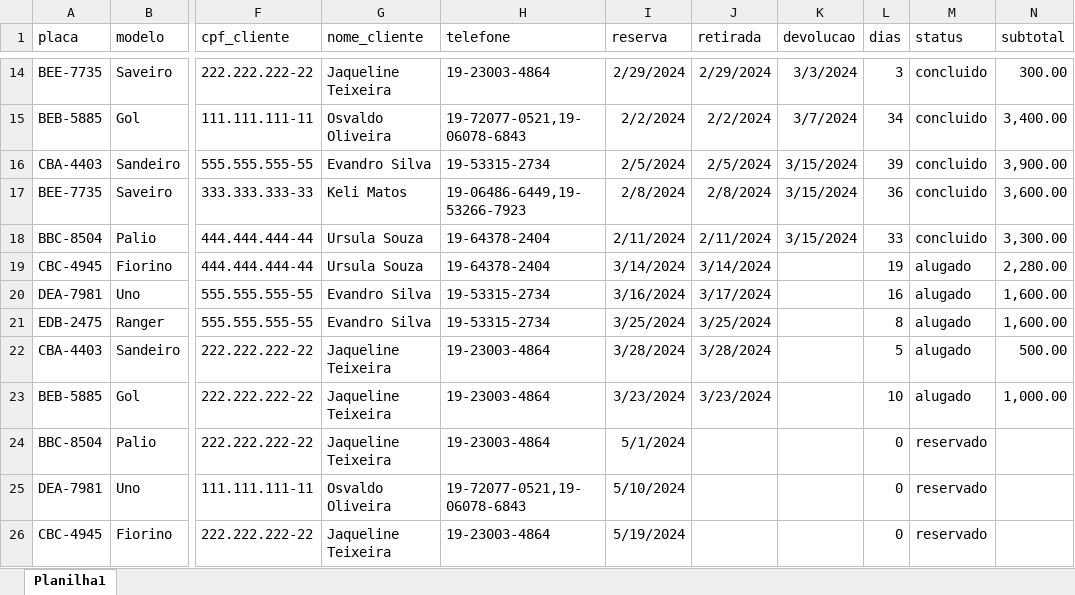
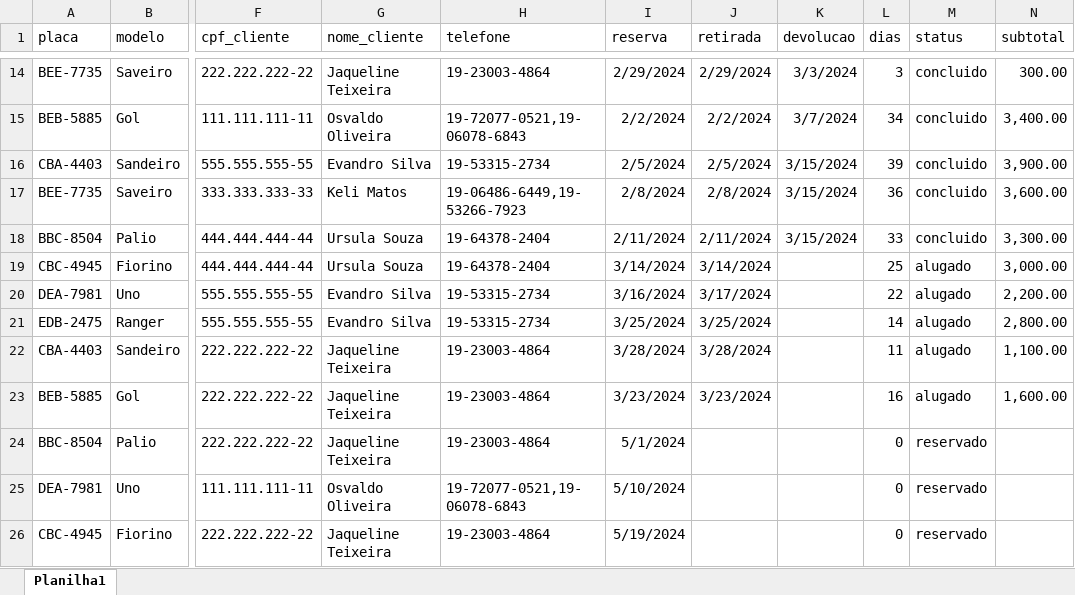
Before and after one commit to Carla-coder/senai2024, an Excel workbook: 2DES/1-pwbe/Prova/alugueis.xlsx, sheet Planilha1, drawn as a sheet; only a part is shown, gaps mark what is left out; values as stored, in another font and other column widths than the file's, no borders; the diff names each change by its address in the sheet, - before the commit and + after, or states it on an @@ line.

```diff
--- a/2DES/1-pwbe/Prova/alugueis.xlsx (sheet Planilha1)
+++ b/2DES/1-pwbe/Prova/alugueis.xlsx (sheet Planilha1)
-L19 (dias): 19
+L19 (dias): 25
-N19 (subtotal): 2,280.00
+N19 (subtotal): 3,000.00
-L20 (dias): 16
+L20 (dias): 22
-N20 (subtotal): 1,600.00
+N20 (subtotal): 2,200.00
-L21 (dias): 8
+L21 (dias): 14
-N21 (subtotal): 1,600.00
+N21 (subtotal): 2,800.00
-L22 (dias): 5
+L22 (dias): 11
-N22 (subtotal): 500.00
+N22 (subtotal): 1,100.00
-L23 (dias): 10
+L23 (dias): 16
-N23 (subtotal): 1,000.00
+N23 (subtotal): 1,600.00
```
Also changed, not shown: 10 other files.
